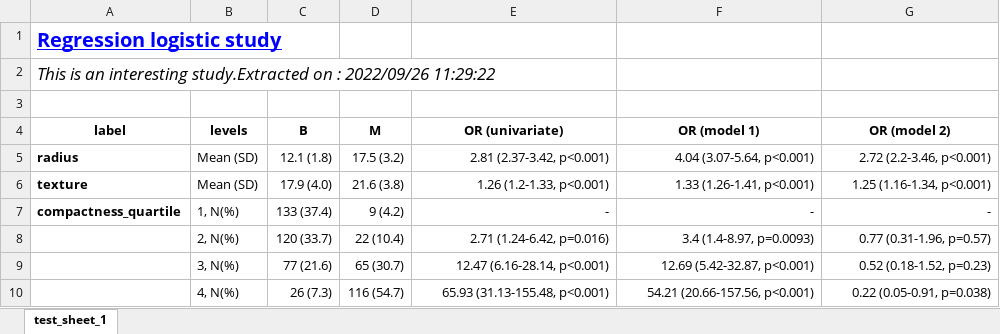
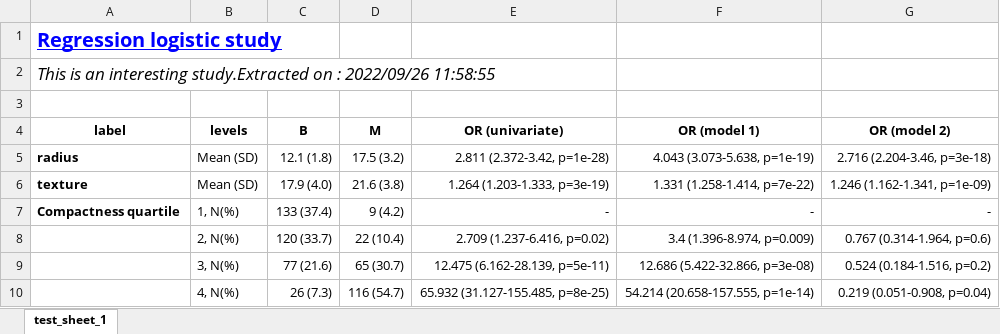
Before and after one commit to paul-bssr/titable, an Excel workbook: data/test.xlsx, sheet test_sheet_1, drawn as a sheet; values as stored, in another font and other column widths than the file's, no borders; the diff names each change by its address in the sheet, - before the commit and + after, or states it on an @@ line.

Commit message:
[save_summary_table] Adding a renaming option for variable names

```diff
--- a/data/test.xlsx (sheet test_sheet_1)
+++ b/data/test.xlsx (sheet test_sheet_1)
-A2 (label): …: 2022/09/26 11:29:22
+A2 (label): …: 2022/09/26 11:58:55
-E5 (OR (univariate)): 2.81 (2.37-3.42, p<0.001)
+E5 (OR (univariate)): 2.811 (2.372-3.42, p=1e-28)
-F5 (OR (model 1)): 4.04 (3.07-5.64, p<0.001)
+F5 (OR (model 1)): 4.043 (3.073-5.638, p=1e-19)
-G5 (OR (model 2)): 2.72 (2.2-3.46, p<0.001)
+G5 (OR (model 2)): 2.716 (2.204-3.46, p=3e-18)
-E6 (OR (univariate)): 1.26 (1.2-1.33, p<0.001)
+E6 (OR (univariate)): 1.264 (1.203-1.333, p=3e-19)
-F6 (OR (model 1)): 1.33 (1.26-1.41, p<0.001)
+F6 (OR (model 1)): 1.331 (1.258-1.414, p=7e-22)
-G6 (OR (model 2)): 1.25 (1.16-1.34, p<0.001)
+G6 (OR (model 2)): 1.246 (1.162-1.341, p=1e-09)
-A7 (label): compactness_quartile
+A7 (label): Compactness quartile
-E8 (OR (univariate)): 2.71 (1.24-6.42, p=0.016)
+E8 (OR (univariate)): 2.709 (1.237-6.416, p=0.02)
-F8 (OR (model 1)): 3.4 (1.4-8.97, p=0.0093)
+F8 (OR (model 1)): 3.4 (1.396-8.974, p=0.009)
-G8 (OR (model 2)): 0.77 (0.31-1.96, p=0.57)
+G8 (OR (model 2)): 0.767 (0.314-1.964, p=0.6)
-E9 (OR (univariate)): 12.47 (6.16-28.14, p<0.001)
+E9 (OR (univariate)): 12.475 (6.162-28.139, p=5e-11)
-F9 (OR (model 1)): 12.69 (5.42-32.87, p<0.001)
+F9 (OR (model 1)): 12.686 (5.422-32.866, p=3e-08)
-G9 (OR (model 2)): 0.52 (0.18-1.52, p=0.23)
+G9 (OR (model 2)): 0.524 (0.184-1.516, p=0.2)
-E10 (OR (univariate)): 65.93 (31.13-155.48, p<0.001)
+E10 (OR (univariate)): 65.932 (31.127-155.485, p=8e-25)
-F10 (OR (model 1)): 54.21 (20.66-157.56, p<0.001)
+F10 (OR (model 1)): 54.214 (20.658-157.555, p=1e-14)
-G10 (OR (model 2)): 0.22 (0.05-0.91, p=0.038)
+G10 (OR (model 2)): 0.219 (0.051-0.908, p=0.04)
```
Also changed, not shown: 1 other file.
